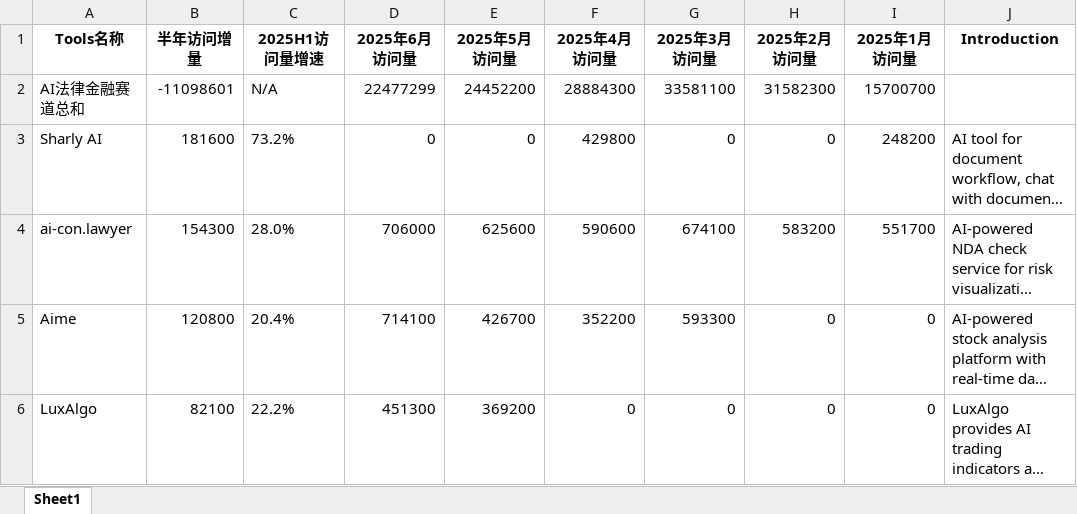
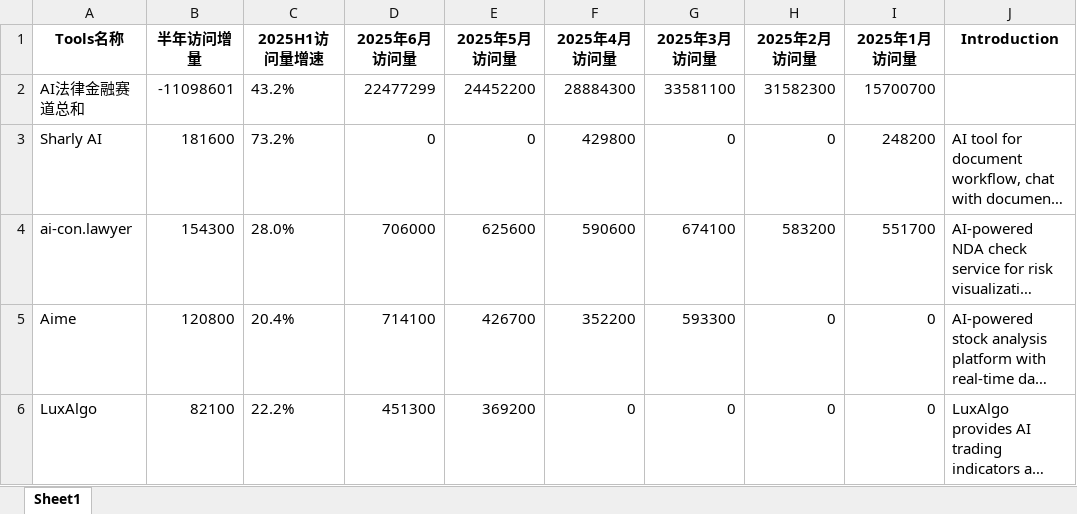
Before and after one commit to Qmeasure/AI-App-Dashboard, an Excel workbook: data/2025H1/2025H1AI法律金融.xlsx, sheet Sheet1, drawn as a sheet; only a part is shown; long unchanged cells end in …; values as stored, in another font and other column widths than the file's, no borders; the diff names each change by its address in the sheet, - before the commit and + after, or states it on an @@ line.

```diff
--- a/data/2025H1/2025H1AI法律金融.xlsx (sheet Sheet1)
+++ b/data/2025H1/2025H1AI法律金融.xlsx (sheet Sheet1)
-C2 (2025H1访问量增速): N/A
+C2 (2025H1访问量增速): 43.2%
```
Also changed, not shown: data/2025H1/2025H1AI Agent.xlsx, data/2025H1/2025H1AI教育.xlsx, 19 other files.
